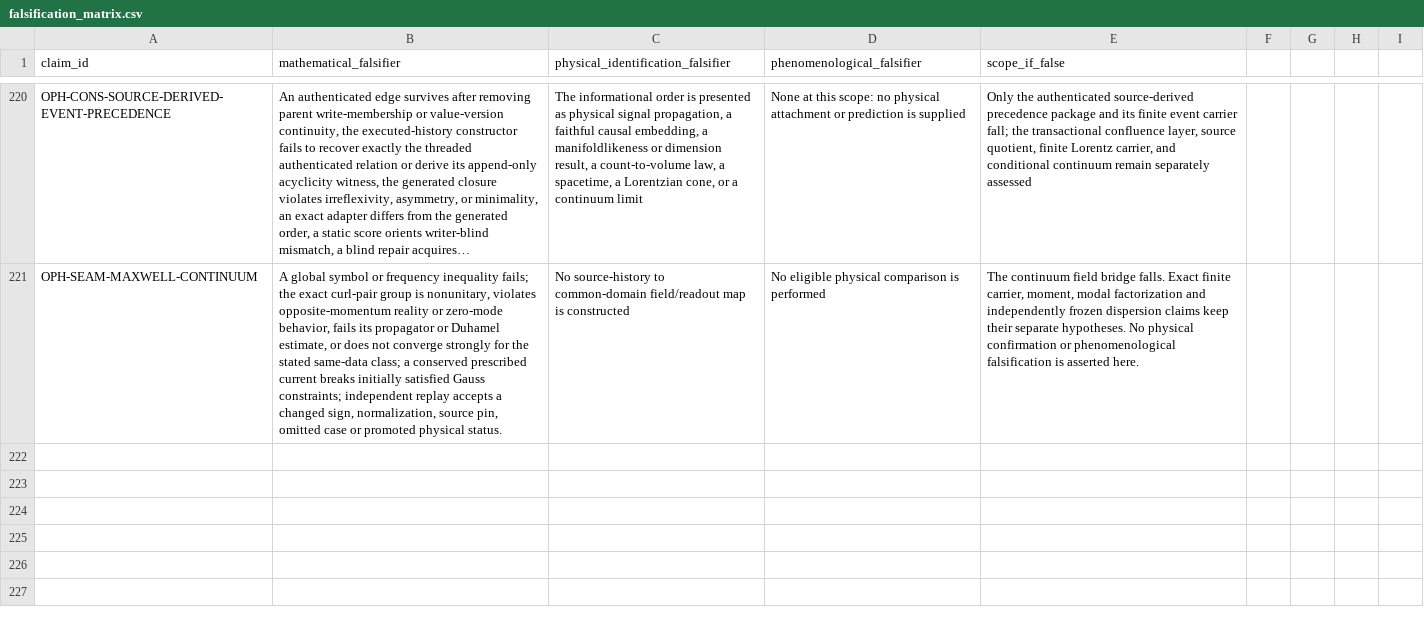
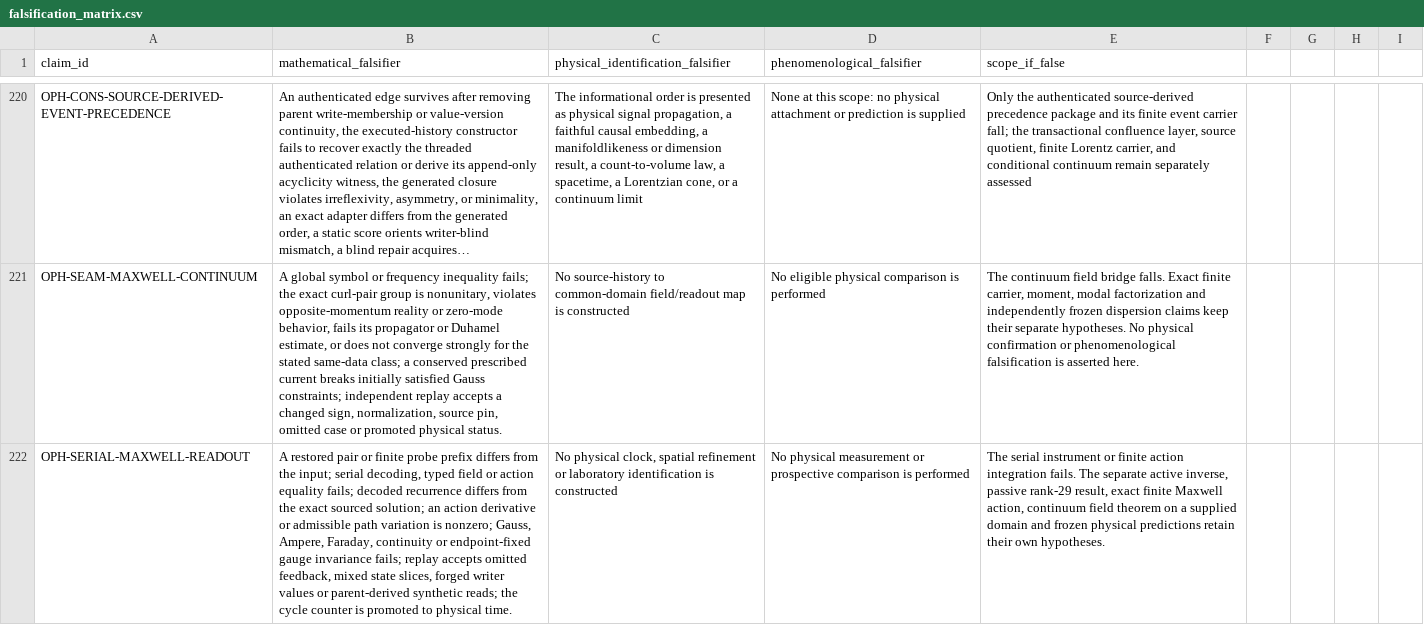
Before and after one commit to FloatingPragma/observer-patch-holography, a CSV file: claims/falsification_matrix.csv, drawn as a sheet; only a part is shown, gaps mark what is left out; long unchanged cells end in …; the diff names each change by its address in the sheet, - before the commit and + after, or states it on an @@ line.

```diff
--- a/claims/falsification_matrix.csv
+++ b/claims/falsification_matrix.csv
+row 222: OPH-SERIAL-MAXWELL-READOUT | A restored pair or finite probe prefix differs from the input; serial decoding, typed field or action equality fails; decoded recurrence differs from the exact sourced solution; an action derivative or admissible path variation is nonzero; Gauss, Ampere, Faraday, continuity or endpoint-fixed gauge invariance fails; replay accepts omitted feedback, mixed state slices, forged writer values or parent-derived synthetic reads; the cycle counter is promoted to physical time. | No physical clock, spatial refinement or laboratory identification is constructed | No physical measurement or prospective comparison is performed | The serial instrument or finite action integration fails. The separate active inverse, passive rank-29 result, exact finite Maxwell action, continuum field theorem on a supplied domain and frozen physical predictions retain their own hypotheses.
```
Also changed, not shown: claims/novelty_matrix.csv, 35 other files.
